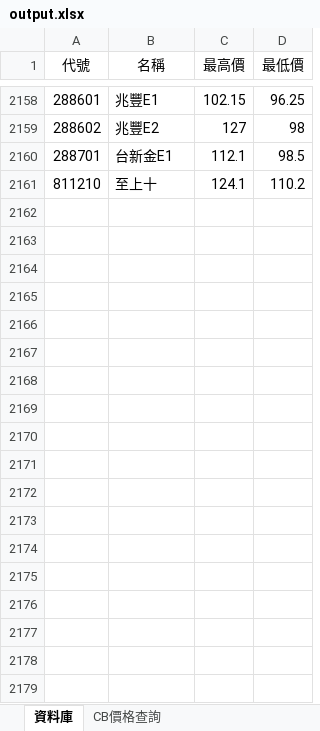
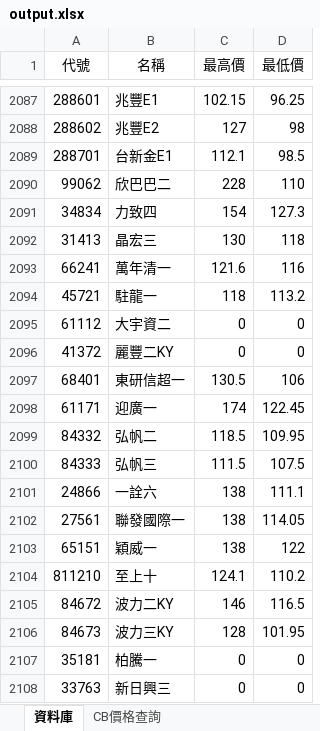
Before and after one commit to rexdashu168/cb168, an Excel workbook: output.xlsx, sheet 資料庫, drawn as a sheet; only a part is shown, gaps mark what is left out; values as stored, in another font and other column widths than the file's, no borders; the diff covers the shown part only; the diff names each change by its address in the sheet, - before the commit and + after, or states it on an @@ line.

Commit message:
20240801

```diff
--- a/output.xlsx (sheet 資料庫)
+++ b/output.xlsx (sheet 資料庫)
+row 2090: 99062 | 欣巴巴二 | 228 | 110
+row 2091: 34834 | 力致四 | 154 | 127.3
+row 2092: 31413 | 晶宏三 | 130 | 118
+row 2093: 66241 | 萬年清一 | 121.6 | 116
+row 2094: 45721 | 駐龍一 | 118 | 113.2
@@ row 1473 moved to row 2095: 61112 @@
@@ row 1052 moved to row 2096: 41372 @@
+row 2097: 68401 | 東研信超一 | 130.5 | 106
@@ row 1479 moved to row 2098: 61171 @@
@@ row 2036 moved to row 2099: 84332 @@
+row 2100: 84333 | 弘帆三 | 111.5 | 107.5
+row 2101: 24866 | 一詮六 | 138 | 111.1
+row 2102: 27561 | 聯發國際一 | 138 | 114.05
+row 2103: 65151 | 穎威一 | 138 | 122
+row 2105: 84672 | 波力二KY | 146 | 116.5
+row 2106: 84673 | 波力三KY | 128 | 101.95
@@ row 893 moved to row 2107: 35181 @@
@@ row 844 moved to row 2108: 33763 @@
```
Also changed, not shown: 23 added rows, 34 removed rows, 31 moved rows and 86 edited cells elsewhere in this sheet, sheet CB價格查詢.
